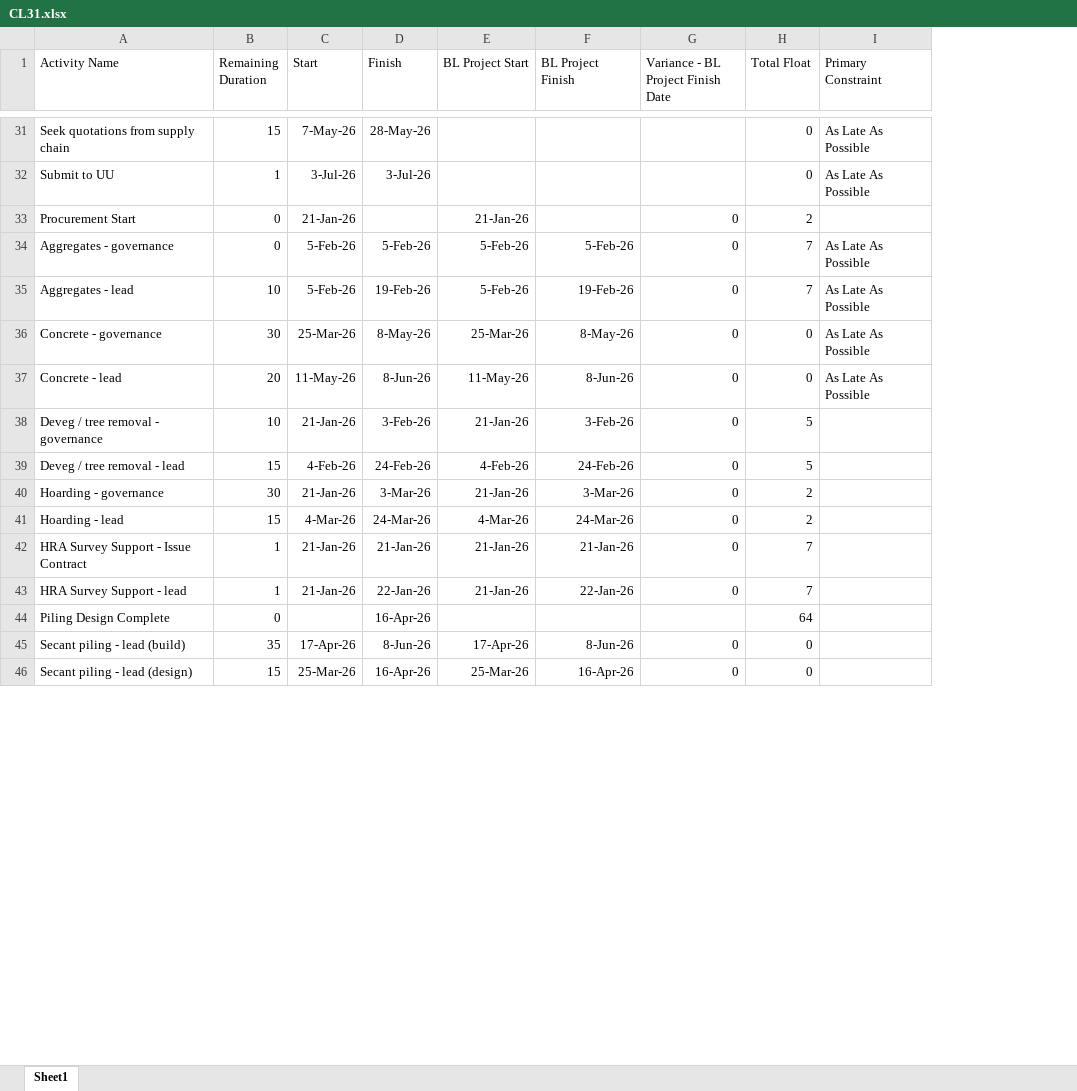
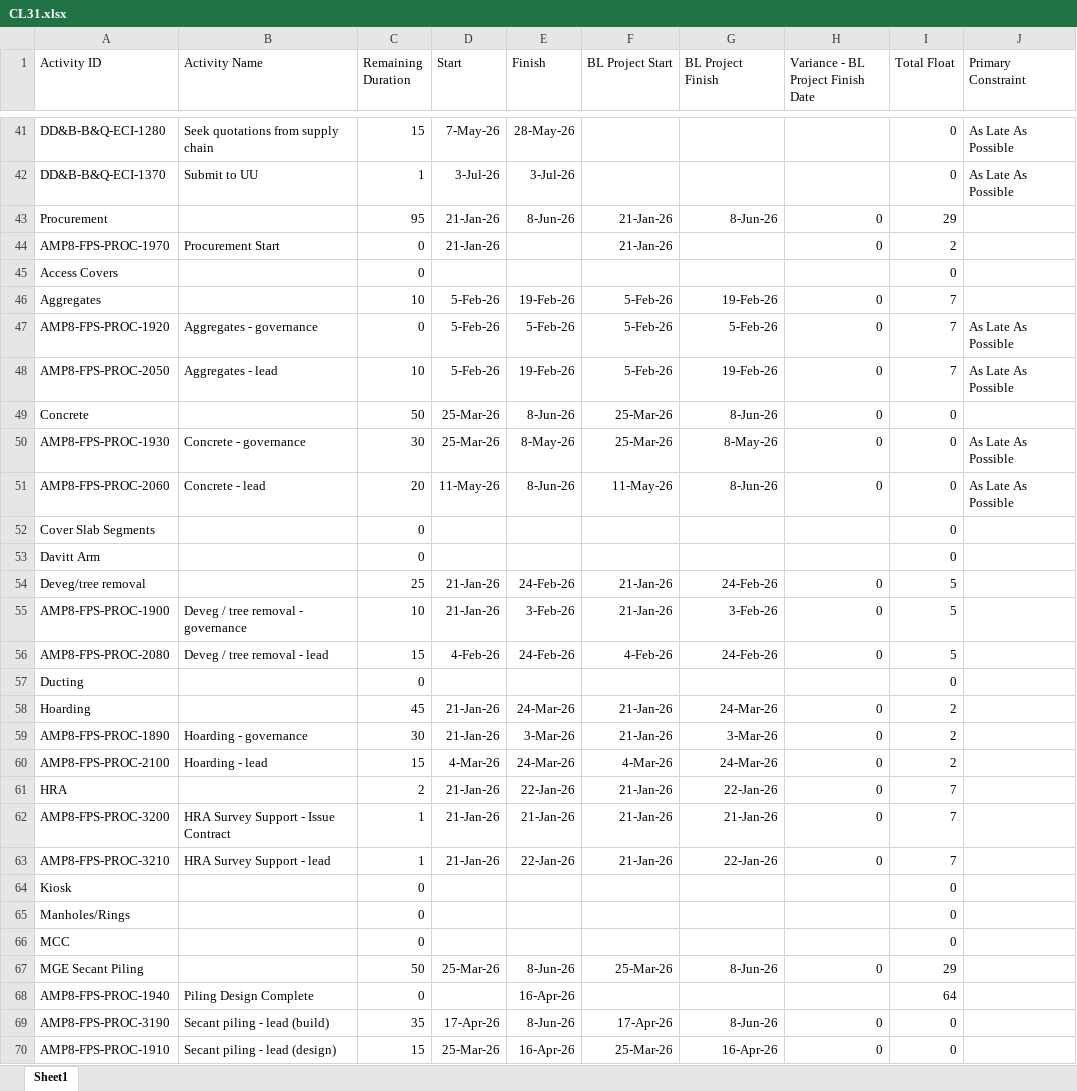
Before and after one commit to amozer1/ferlane, an Excel workbook: data/CL31.xlsx, sheet Sheet1, drawn as a sheet; only a part is shown, gaps mark what is left out; values as stored, in another font and other column widths than the file's, no borders; the diff covers the shown part only; the diff names each change by its address in the sheet, - before the commit and + after, or states it on an @@ line.

```diff
--- a/data/CL31.xlsx (sheet Sheet1)
+++ b/data/CL31.xlsx (sheet Sheet1)
+column A (Activity ID), rows 41-42: DD&B-B&Q-ECI-1280 | DD&B-B&Q-ECI-1370; row 44: AMP8-FPS-PROC-1970; rows 47-48: AMP8-FPS-PROC-1920 | AMP8-FPS-PROC-2050; rows 50-51: AMP8-FPS-PROC-1930 | AMP8-FPS-PROC-2060; rows 55-56: AMP8-FPS-PROC-1900 | AMP8-FPS-PROC-2080; rows 59-60: AMP8-FPS-PROC-1890 | AMP8-FPS-PROC-2100; rows 62-63: AMP8-FPS-PROC-3200 | AMP8-FPS-PROC-3210; rows 68-70: AMP8-FPS-PROC-1940 | AMP8-FPS-PROC-3190 | AMP8-FPS-PROC-1910
+row 43: Procurement |  | 95 | 21-Jan-26 | 8-Jun-26 | 21-Jan-26 | 8-Jun-26 | 0 | 29
+row 45: Access Covers |  | 0 |  |  |  |  |  | 0
+row 46: Aggregates |  | 10 | 5-Feb-26 | 19-Feb-26 | 5-Feb-26 | 19-Feb-26 | 0 | 7
+row 49: Concrete |  | 50 | 25-Mar-26 | 8-Jun-26 | 25-Mar-26 | 8-Jun-26 | 0 | 0
+row 52: Cover Slab Segments |  | 0 |  |  |  |  |  | 0
+row 53: Davitt Arm |  | 0 |  |  |  |  |  | 0
+row 54: Deveg/tree removal |  | 25 | 21-Jan-26 | 24-Feb-26 | 21-Jan-26 | 24-Feb-26 | 0 | 5
+row 57: Ducting |  | 0 |  |  |  |  |  | 0
+row 58: Hoarding |  | 45 | 21-Jan-26 | 24-Mar-26 | 21-Jan-26 | 24-Mar-26 | 0 | 2
+row 61: HRA |  | 2 | 21-Jan-26 | 22-Jan-26 | 21-Jan-26 | 22-Jan-26 | 0 | 7
+row 64: Kiosk |  | 0 |  |  |  |  |  | 0
+row 65: Manholes/Rings |  | 0 |  |  |  |  |  | 0
+row 66: MCC |  | 0 |  |  |  |  |  | 0
+row 67: MGE Secant Piling |  | 50 | 25-Mar-26 | 8-Jun-26 | 25-Mar-26 | 8-Jun-26 | 0 | 29
```
Also changed, not shown: 132 added rows and 2 edited cells elsewhere in this sheet, data/CL32.xlsx, 3 other files.
